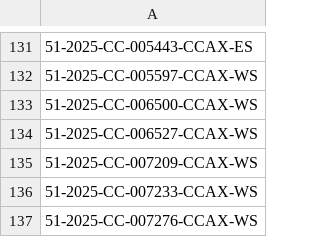
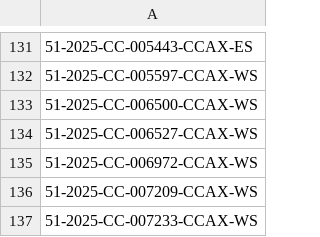
Before and after one commit to figlesias7/realforeclose-pasco, a CSV file: data/all_seen.csv, drawn as a sheet; only a part is shown, gaps mark what is left out; the shorter side is filled out with more unchanged rows.

```diff
--- a/data/all_seen.csv
+++ b/data/all_seen.csv
@@ -134,2 +134,3 @@
 51-2025-CC-006527-CCAX-WS
+51-2025-CC-006972-CCAX-WS
 51-2025-CC-007209-CCAX-WS
```
Also changed, not shown: data/event_log.csv, 3 other files.
